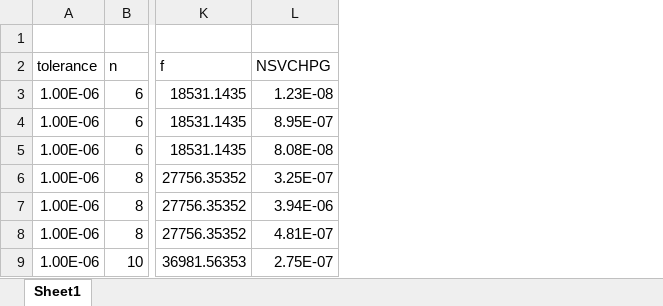
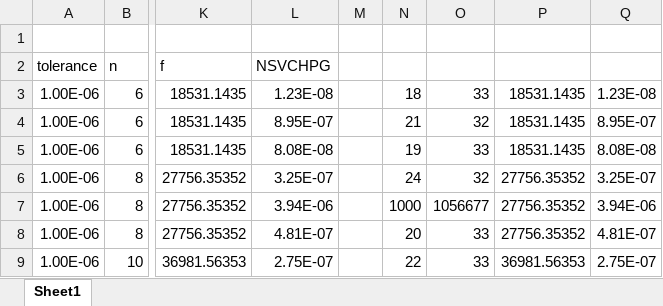
Before and after one commit to wilmerhenao/L-BFGS-B-NSold, an Excel workbook: OUTPUTS/tablesp1p2.xlsx, sheet Sheet1, drawn as a sheet; only a part is shown, gaps mark what is left out; values as stored, in another font and other column widths than the file's, no borders; the diff names each change by its address in the sheet, - before the commit and + after, or states it on an @@ line.

```diff
--- a/OUTPUTS/tablesp1p2.xlsx (sheet Sheet1)
+++ b/OUTPUTS/tablesp1p2.xlsx (sheet Sheet1)
+column M, empty
+column N, rows 3-9: 18 | 21 | 19 | 24 | 1000 | 20 | 22
+column O, rows 3-9: 33 | 32 | 33 | 32 | 1056677 | 33 | 33
+column P, rows 3-9: 18531.1435 | 18531.1435 | 18531.1435 | 27756.35352 | 27756.35352 | 27756.35352 | 36981.56353
+column Q, rows 3-9: 1.23E-08 | 8.95E-07 | 8.08E-08 | 3.25E-07 | 3.94E-06 | 4.81E-07 | 2.75E-07
```
Also changed, not shown: 10 other files.
